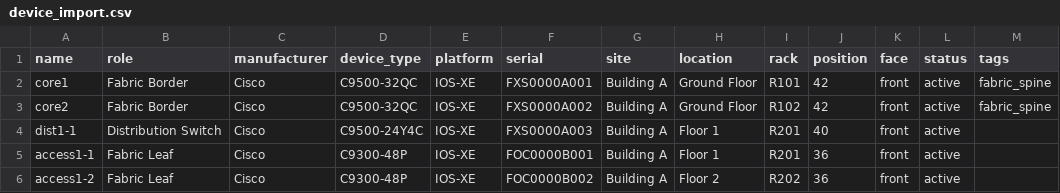
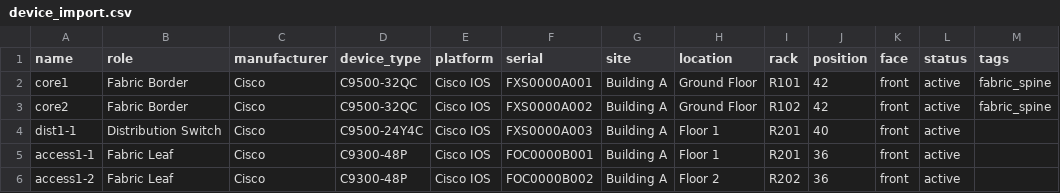
Before and after one commit to sergeynasonov/c9k-evpn-automation, a CSV file: scripts/device_import.csv, drawn as a sheet.

Commit message:
Use 'Cisco IOS' as the example platform name

```diff
--- a/scripts/device_import.csv
+++ b/scripts/device_import.csv
@@ -1,6 +1,6 @@
 name,role,manufacturer,device_type,platform,serial,site,location,rack,position,face,status,tags
-core1,Fabric Border,Cisco,C9500-32QC,IOS-XE,FXS0000A001,Building A,Ground Floor,R101,42,front,active,"fabric_spine"
-core2,Fabric Border,Cisco,C9500-32QC,IOS-XE,FXS0000A002,Building A,Ground Floor,R102,42,front,active,"fabric_spine"
-dist1-1,Distribution Switch,Cisco,C9500-24Y4C,IOS-XE,FXS0000A003,Building A,Floor 1,R201,40,front,active,
-access1-1,Fabric Leaf,Cisco,C9300-48P,IOS-XE,FOC0000B001,Building A,Floor 1,R201,36,front,active,
-access1-2,Fabric Leaf,Cisco,C9300-48P,IOS-XE,FOC0000B002,Building A,Floor 2,R202,36,front,active,
+core1,Fabric Border,Cisco,C9500-32QC,Cisco IOS,FXS0000A001,Building A,Ground Floor,R101,42,front,active,"fabric_spine"
+core2,Fabric Border,Cisco,C9500-32QC,Cisco IOS,FXS0000A002,Building A,Ground Floor,R102,42,front,active,"fabric_spine"
+dist1-1,Distribution Switch,Cisco,C9500-24Y4C,Cisco IOS,FXS0000A003,Building A,Floor 1,R201,40,front,active,
+access1-1,Fabric Leaf,Cisco,C9300-48P,Cisco IOS,FOC0000B001,Building A,Floor 1,R201,36,front,active,
+access1-2,Fabric Leaf,Cisco,C9300-48P,Cisco IOS,FOC0000B002,Building A,Floor 2,R202,36,front,active,
```
